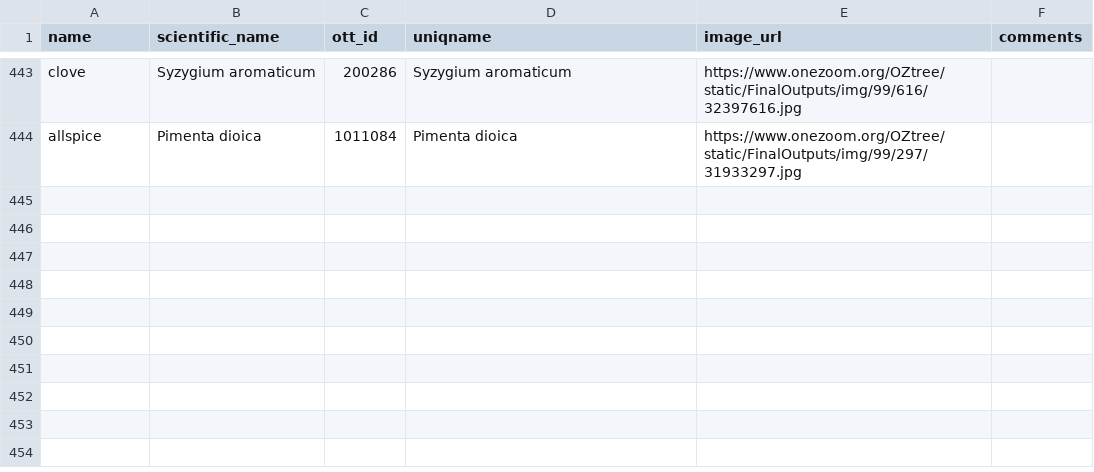
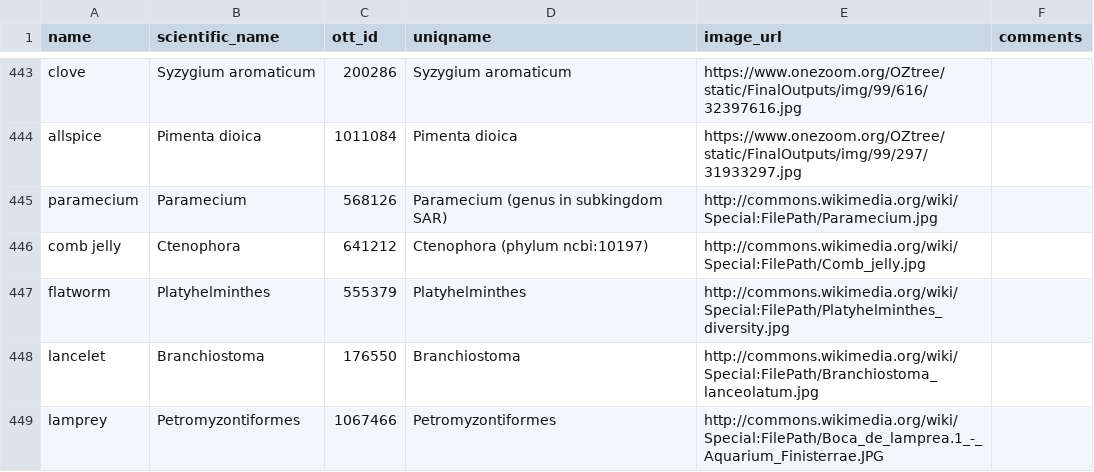
Before and after one commit to jacksonloper/catbunnyrailroad, a CSV file: taxa.csv, drawn as a sheet; only a part is shown, gaps mark what is left out; the diff names each change by its address in the sheet, - before the commit and + after, or states it on an @@ line.

```diff
--- a/taxa.csv
+++ b/taxa.csv
+row 445: paramecium | Paramecium | 568126 | Paramecium (genus in subkingdom SAR) | http://commons.wikimedia.org/wiki/Special:FilePath/Paramecium.jpg
+row 446: comb jelly | Ctenophora | 641212 | Ctenophora (phylum ncbi:10197) | http://commons.wikimedia.org/wiki/Special:FilePath/Comb_jelly.jpg
+row 447: flatworm | Platyhelminthes | 555379 | Platyhelminthes | http://commons.wikimedia.org/wiki/Special:FilePath/Platyhelminthes_diversity.jpg
+row 448: lancelet | Branchiostoma | 176550 | Branchiostoma | http://commons.wikimedia.org/wiki/Special:FilePath/Branchiostoma_lanceolatum.jpg
+row 449: lamprey | Petromyzontiformes | 1067466 | Petromyzontiformes | http://commons.wikimedia.org/wiki/Special:FilePath/Boca_de_lamprea.1_-_Aquarium_Finisterrae.JPG
```
Also changed, not shown: 3 other files.
